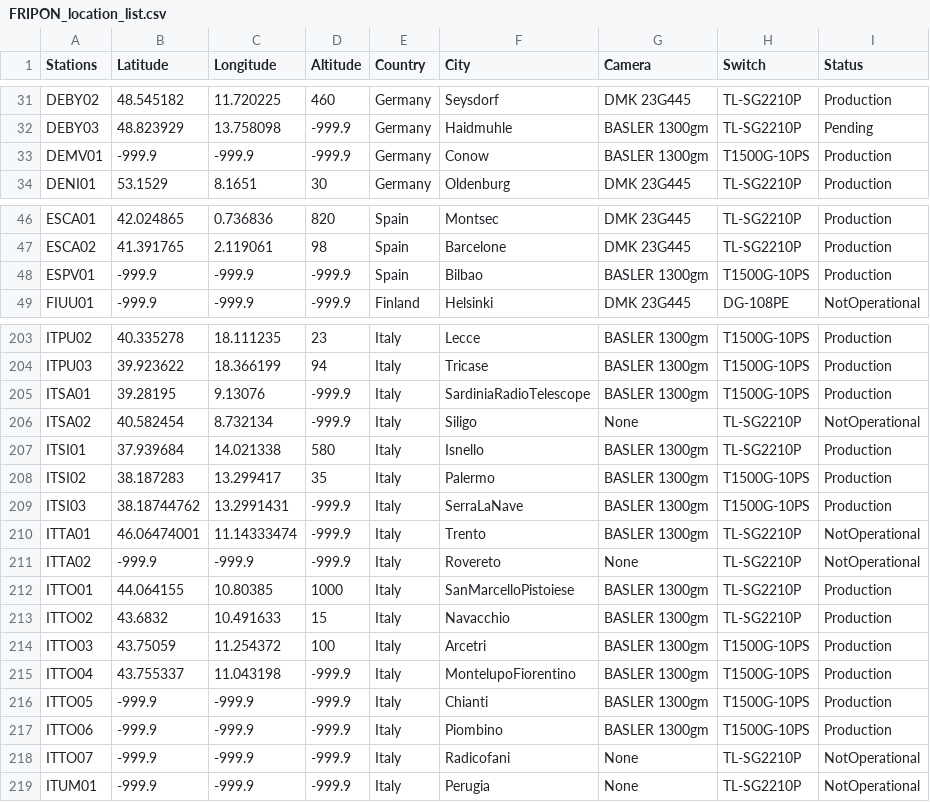
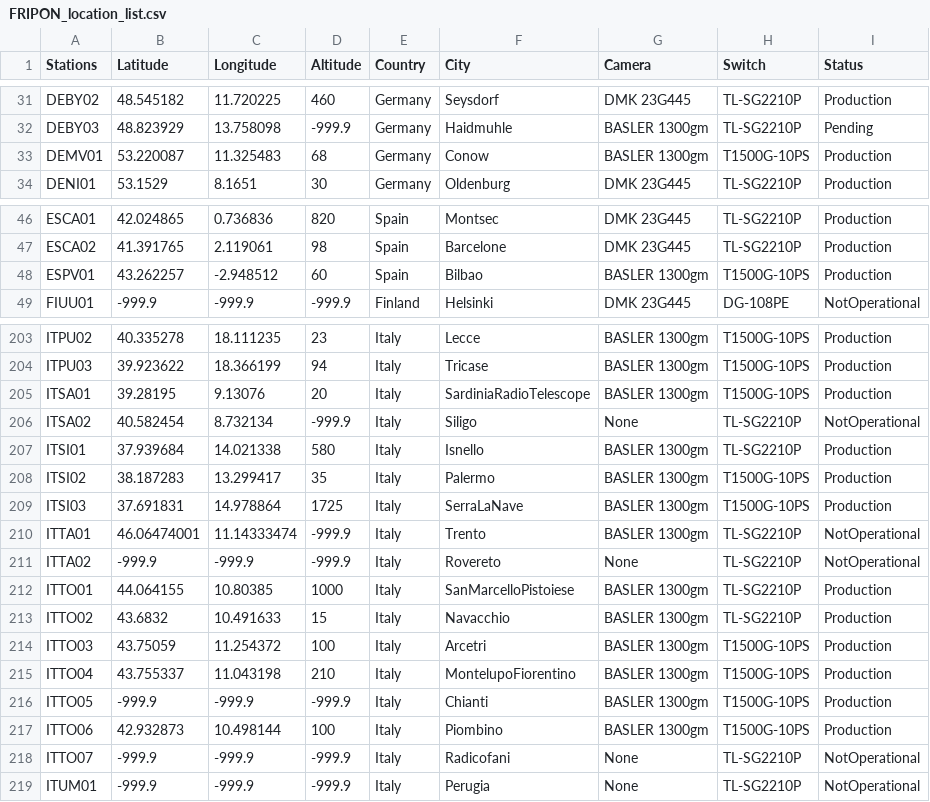
Before and after one commit to SCAMP99/SCAMP, a CSV file: FRIPON_location_list.csv, drawn as a sheet; only a part is shown, gaps mark what is left out.

Commit message:
Add files via upload

```diff
--- a/FRIPON_location_list.csv
+++ b/FRIPON_location_list.csv
@@ -32,3 +32,3 @@ DEBY02,48.545182,11.720225,460,Germany,Seysdorf,DMK 23G445,TL-SG2210P,Production
 DEBY03,48.823929,13.758098,-999.9,Germany,Haidmuhle,BASLER 1300gm,TL-SG2210P,Pending
-DEMV01,-999.9,-999.9,-999.9,Germany,Conow,BASLER 1300gm,T1500G-10PS,Production
+DEMV01,53.220087,11.325483,68,Germany,Conow,BASLER 1300gm,T1500G-10PS,Production
 DENI01,53.1529,8.1651,30,Germany,Oldenburg,DMK 23G445,TL-SG2210P,Production
@@ -47,3 +47,3 @@ ESCA01,42.024865,0.736836,820,Spain ,Montsec ,DMK 23G445 ,TL-SG2210P ,Production
 ESCA02,41.391765,2.119061,98,Spain,Barcelone,DMK 23G445,TL-SG2210P,Production
-ESPV01,-999.9,-999.9,-999.9,Spain,Bilbao,BASLER 1300gm,T1500G-10PS,Production
+ESPV01,43.262257,-2.948512,60,Spain,Bilbao,BASLER 1300gm,T1500G-10PS,Production
 FIUU01,-999.9,-999.9,-999.9,Finland,Helsinki,DMK 23G445,DG-108PE,NotOperational
@@ -204,3 +204,3 @@ ITPU02,40.335278,18.111235,23,Italy,Lecce,BASLER 1300gm,T1500G-10PS,Production
 ITPU03,39.923622,18.366199,94,Italy,Tricase,BASLER 1300gm,T1500G-10PS,Production
-ITSA01,39.28195,9.13076,-999.9,Italy,SardiniaRadioTelescope,BASLER 1300gm,T1500G-10PS,Production
+ITSA01,39.28195,9.13076,20,Italy,SardiniaRadioTelescope,BASLER 1300gm,T1500G-10PS,Production
 ITSA02,40.582454,8.732134,-999.9,Italy,Siligo,None,TL-SG2210P,NotOperational
@@ -208,3 +208,3 @@ ITSI01,37.939684,14.021338,580,Italy ,Isnello ,BASLER 1300gm ,TL-SG2210P ,Produc
 ITSI02,38.187283,13.299417,35,Italy,Palermo,BASLER 1300gm,T1500G-10PS,Production
-ITSI03,38.18744762,13.2991431,-999.9,Italy,SerraLaNave,BASLER 1300gm,T1500G-10PS,Production
+ITSI03,37.691831,14.978864,1725,Italy,SerraLaNave,BASLER 1300gm,T1500G-10PS,Production
 ITTA01,46.06474001,11.14333474,-999.9,Italy,Trento,BASLER 1300gm,TL-SG2210P,NotOperational
@@ -214,5 +214,5 @@ ITTO02,43.6832,10.491633,15,Italy ,Navacchio ,BASLER 1300gm ,TL-SG2210P ,Product
 ITTO03,43.75059,11.254372,100,Italy,Arcetri,BASLER 1300gm,T1500G-10PS,Production
-ITTO04,43.755337,11.043198,-999.9,Italy,MontelupoFiorentino,BASLER 1300gm,T1500G-10PS,Production
+ITTO04,43.755337,11.043198,210,Italy,MontelupoFiorentino,BASLER 1300gm,T1500G-10PS,Production
 ITTO05,-999.9,-999.9,-999.9,Italy,Chianti,BASLER 1300gm,T1500G-10PS,Production
-ITTO06,-999.9,-999.9,-999.9,Italy,Piombino,BASLER 1300gm,T1500G-10PS,Production
+ITTO06,42.932873,10.498144,100,Italy,Piombino,BASLER 1300gm,T1500G-10PS,Production
 ITTO07,-999.9,-999.9,-999.9,Italy,Radicofani,None,TL-SG2210P,NotOperational
```
